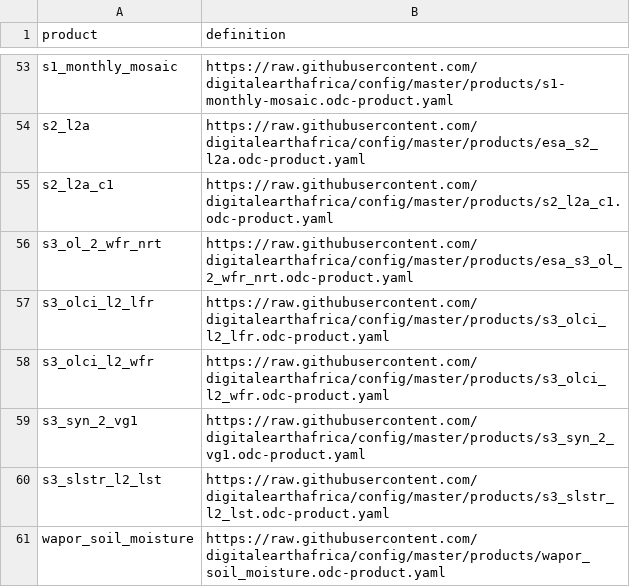
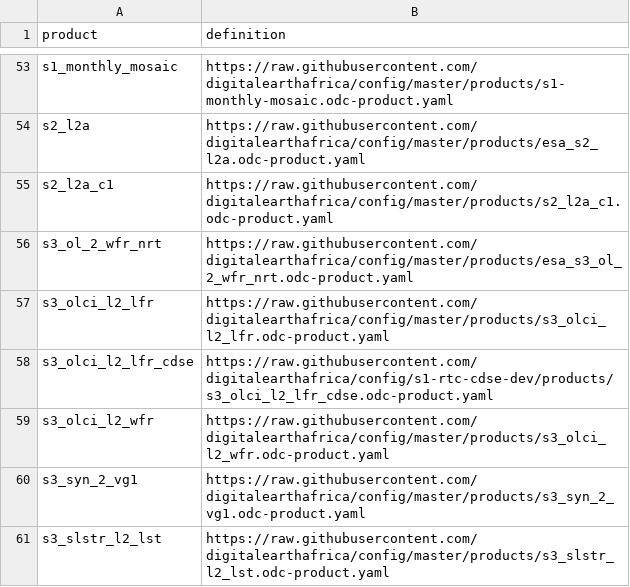
Before and after one commit to digitalearthafrica/config, a CSV file: dev/products_dev.csv, drawn as a sheet; only a part is shown, gaps mark what is left out; the shorter side is filled out with more unchanged rows.

Commit message:
Add Sentinel-3 OLCI L2 LFR CDSE product to Dev

```diff
--- a/dev/products_dev.csv
+++ b/dev/products_dev.csv
@@ -57,2 +57,3 @@ s3_ol_2_wfr_nrt,https://raw.githubusercontent.com/digitalearthafrica/config/mast
 s3_olci_l2_lfr,https://raw.githubusercontent.com/digitalearthafrica/config/master/products/s3_olci_l2_lfr.odc-product.yaml
+s3_olci_l2_lfr_cdse,https://raw.githubusercontent.com/digitalearthafrica/config/s1-rtc-cdse-dev/products/s3_olci_l2_lfr_cdse.odc-product.yaml
 s3_olci_l2_wfr,https://raw.githubusercontent.com/digitalearthafrica/config/master/products/s3_olci_l2_wfr.odc-product.yaml
```
Also changed, not shown: 1 other file.
